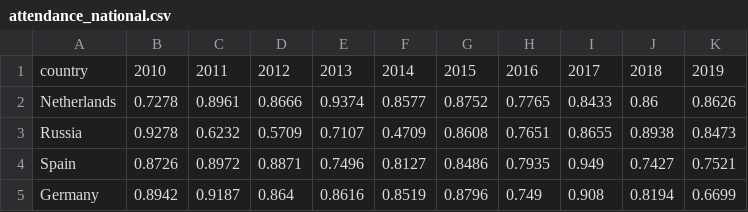
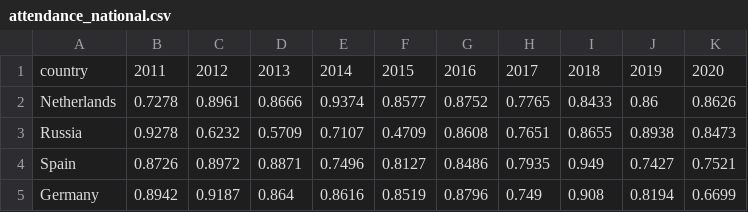
Before and after one commit to fijozico/vi_20-21, a CSV file: datasets/attendance_national.csv, drawn as a sheet; only a part is shown.

Commit message:
Corrected attendance headers, found a new country CSV

```diff
--- a/datasets/attendance_national.csv
+++ b/datasets/attendance_national.csv
@@ -1,2 +1,2 @@
-country,2010,2011,2012,2013,2014,2015,2016,2017,2018,2019
+country,2011,2012,2013,2014,2015,2016,2017,2018,2019,2020
 Netherlands,0.7278,0.8961,0.8666,0.9374,0.8577,0.8752,0.7765,0.8433,0.86,0.8626
```
Also changed, not shown: datasets/attendance_leagues.csv, 1 other file.
